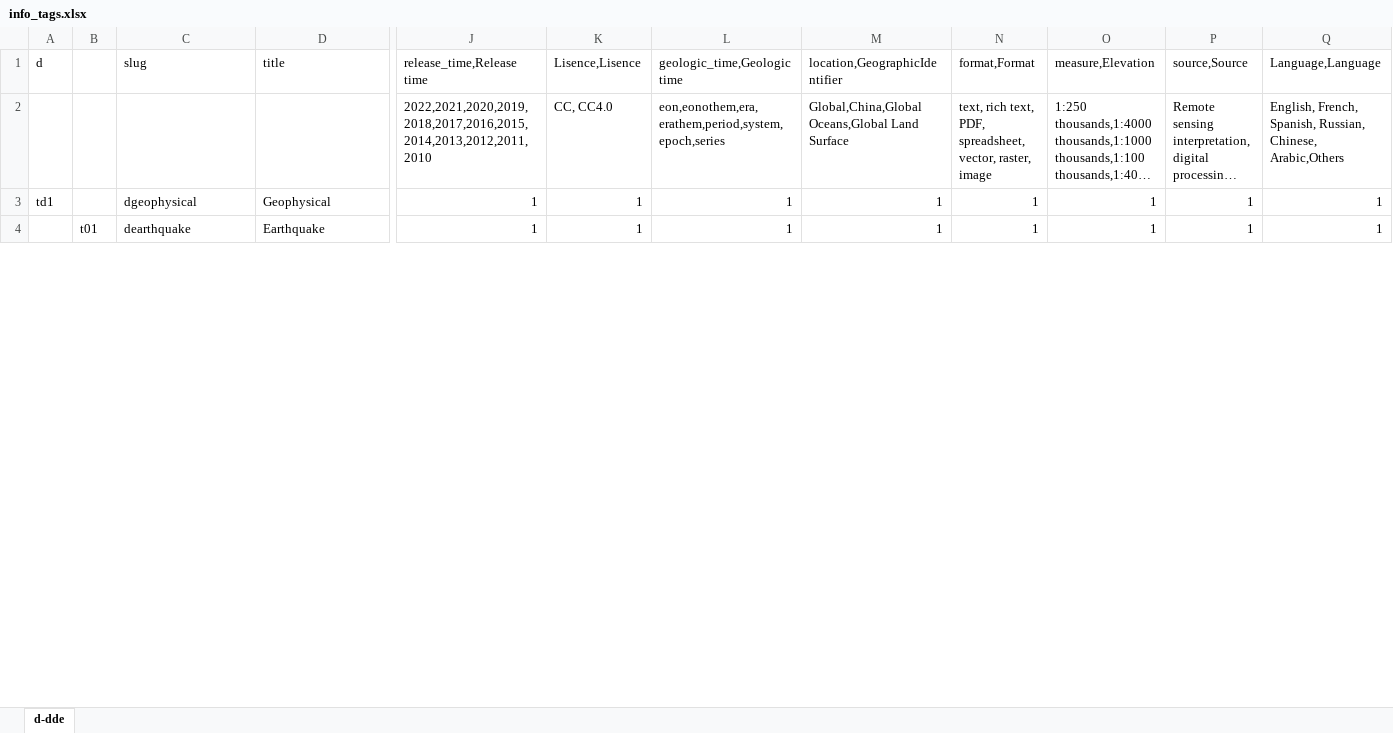
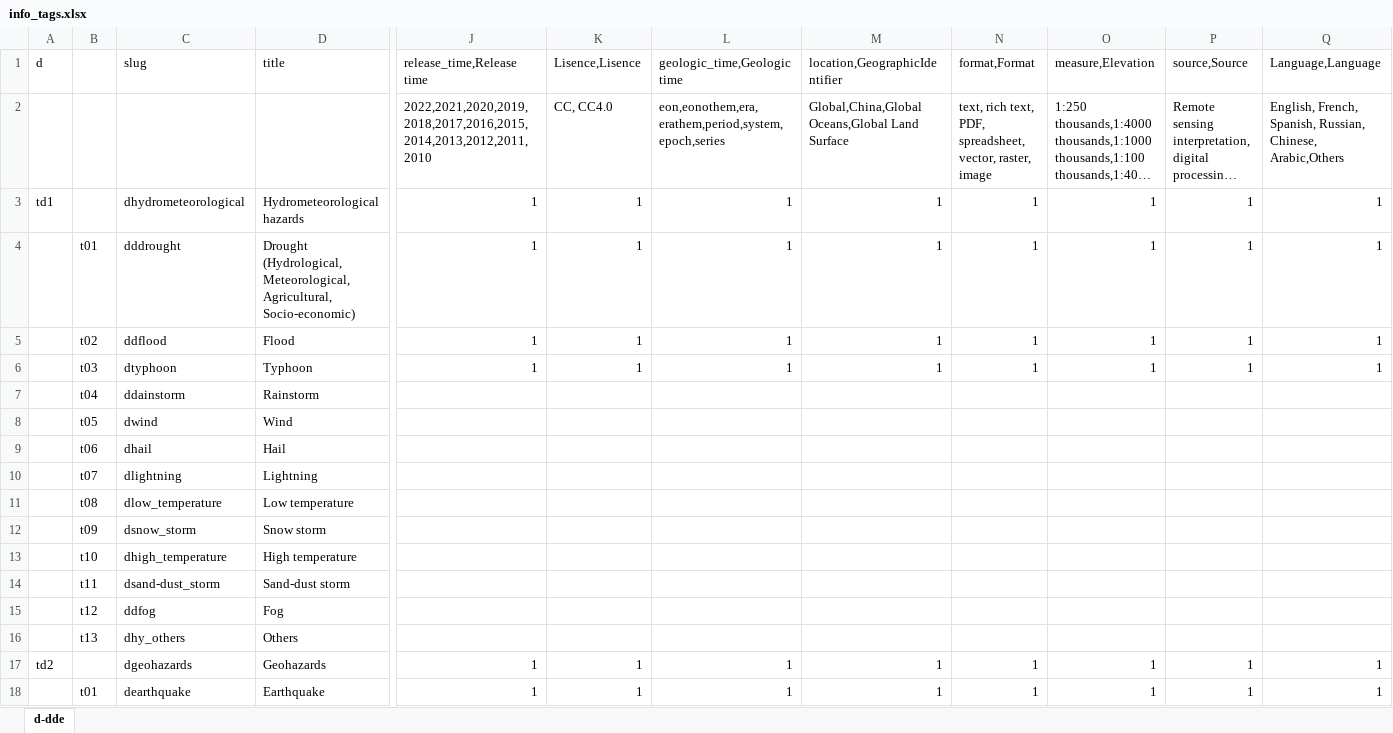
Before and after one commit to bukun/TorCMS, an Excel workbook: torcms_dde/database/meta/info_tags.xlsx, sheet d-dde, drawn as a sheet; only a part is shown, gaps mark what is left out; long unchanged cells end in …; values as stored, in another font and other column widths than the file's, no cell formats; rows hold the shown columns only; the diff covers the shown part only; the diff names each change by its address in the sheet, - before the commit and + after, or states it on an @@ line.

```diff
--- a/torcms_dde/database/meta/info_tags.xlsx (sheet d-dde)
+++ b/torcms_dde/database/meta/info_tags.xlsx (sheet d-dde)
-C3 (slug): dgeophysical
+C3 (slug): dhydrometeorological
-D3 (title): Geophysical
+D3 (title): Hydrometeorological hazards
+row 4:  | t01 | dddrought | Drought (Hydrological, Meteorological, Agricultural, Socio-economic) | 1 | 1 | 1 | 1 | 1 | 1 | 1 | 1
+row 5:  | t02 | ddflood | Flood | 1 | 1 | 1 | 1 | 1 | 1 | 1 | 1
+row 6:  | t03 | dtyphoon | Typhoon | 1 | 1 | 1 | 1 | 1 | 1 | 1 | 1
+row 7:  | t04 | ddainstorm | Rainstorm
+row 8:  | t05 | dwind | Wind
+row 9:  | t06 | dhail | Hail
+row 10:  | t07 | dlightning | Lightning
+row 11:  | t08 | dlow_temperature | Low temperature
+row 12:  | t09 | dsnow_storm | Snow storm
+row 13:  | t10 | dhigh_temperature | High temperature
+row 14:  | t11 | dsand-dust_storm | Sand-dust storm
+row 15:  | t12 | ddfog | Fog
+row 16:  | t13 | dhy_others | Others
+row 17: td2 |  | dgeohazards | Geohazards | 1 | 1 | 1 | 1 | 1 | 1 | 1 | 1
```
Also changed, not shown: 22 added rows, 19 removed rows and 46 edited cells elsewhere in this sheet, cell formats, 1 other file.
